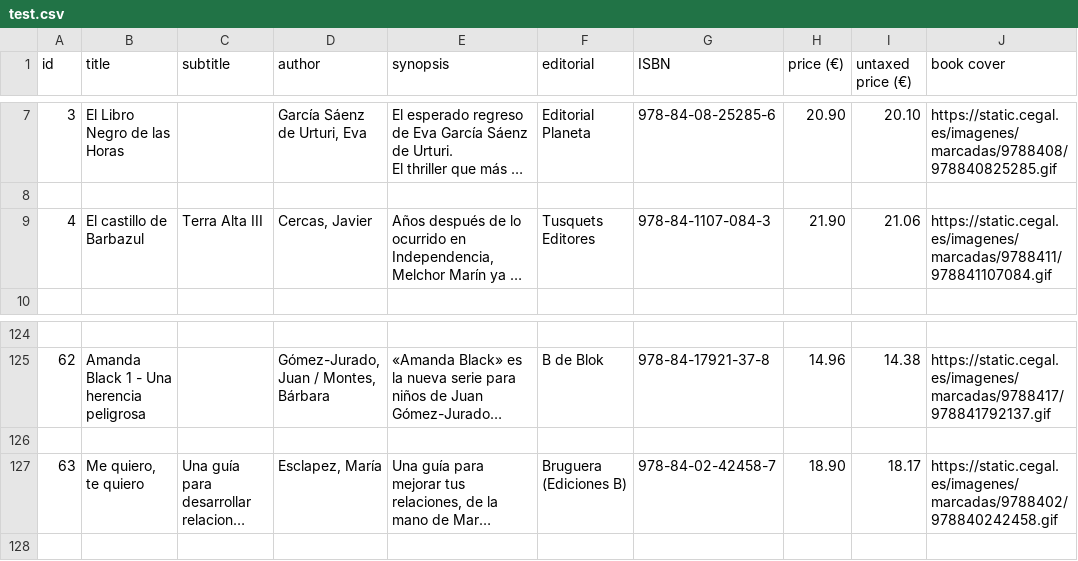
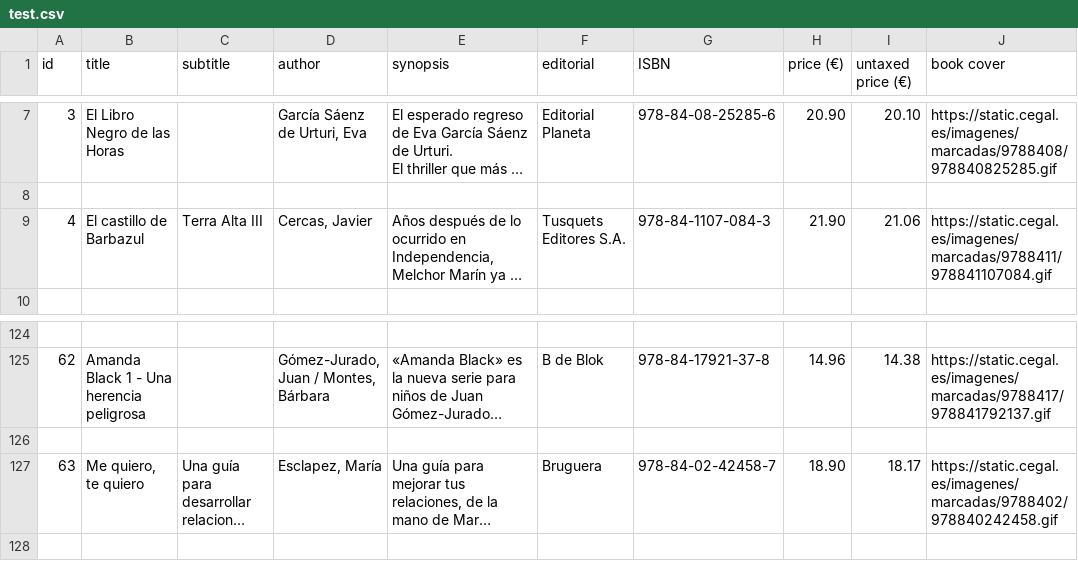
Before and after one commit to ManuelDeBlas/WebScraping, a CSV file: output/test.csv, drawn as a sheet; only a part is shown, gaps mark what is left out; long unchanged cells end in …; the diff names each change by its address in the sheet, - before the commit and + after, or states it on an @@ line.

```diff
--- a/output/test.csv
+++ b/output/test.csv
-F9 (editorial): Tusquets Editores
+F9 (editorial): Tusquets Editores S.A.
-F127 (editorial): Bruguera (Ediciones B)
+F127 (editorial): Bruguera
```
Also changed, not shown: 1 other file.
